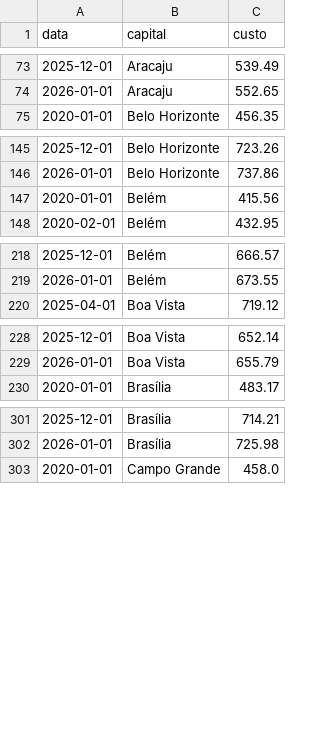
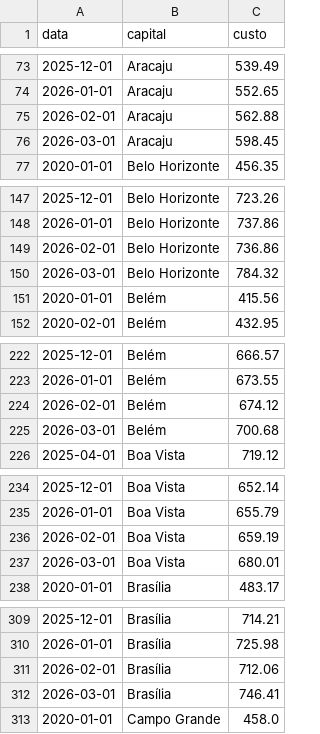
Before and after one commit to The-P-P/cesta-basica-pipeline, a CSV file: data/raw/dieese_cesta_basica.csv, drawn as a sheet; only a part is shown, gaps mark what is left out; the diff covers the shown part only; the diff names each change by its address in the sheet, - before the commit and + after, or states it on an @@ line.

```diff
--- a/data/raw/dieese_cesta_basica.csv
+++ b/data/raw/dieese_cesta_basica.csv
+row 75: 2026-02-01 | Aracaju | 562.88
+row 76: 2026-03-01 | Aracaju | 598.45
+row 149: 2026-02-01 | Belo Horizonte | 736.86
+row 150: 2026-03-01 | Belo Horizonte | 784.32
+row 224: 2026-02-01 | Belém | 674.12
+row 225: 2026-03-01 | Belém | 700.68
+row 236: 2026-02-01 | Boa Vista | 659.19
+row 237: 2026-03-01 | Boa Vista | 680.01
+row 311: 2026-02-01 | Brasília | 712.06
+row 312: 2026-03-01 | Brasília | 746.41
```
Also changed, not shown: 44 added rows elsewhere in this file, data/processed/media_nacional.csv, data/raw/cesta_basica_hibrida.csv, 13 other files.
